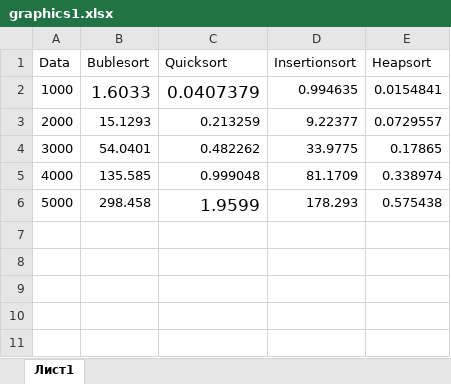
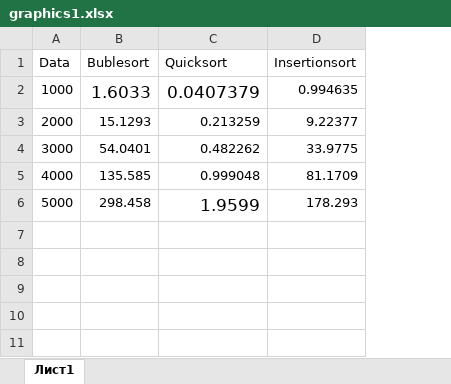
Before and after one commit to kolya343434/LABA-2, an Excel workbook: ConsoleApplication1/graphics1.xlsx, sheet Лист1, drawn as a sheet; only a part is shown; values as stored, in another font and other column widths than the file's, no borders; charts and pictures not drawn; the diff names each change by its address in the sheet, - before the commit and + after, or states it on an @@ line.

```diff
--- a/ConsoleApplication1/graphics1.xlsx (sheet Лист1)
+++ b/ConsoleApplication1/graphics1.xlsx (sheet Лист1)
-column E (Heapsort), rows 2-6: 0.0154841 | 0.0729557 | 0.17865 | 0.338974 | 0.575438
```
Also changed, not shown: charts or pictures, 28 other files.
